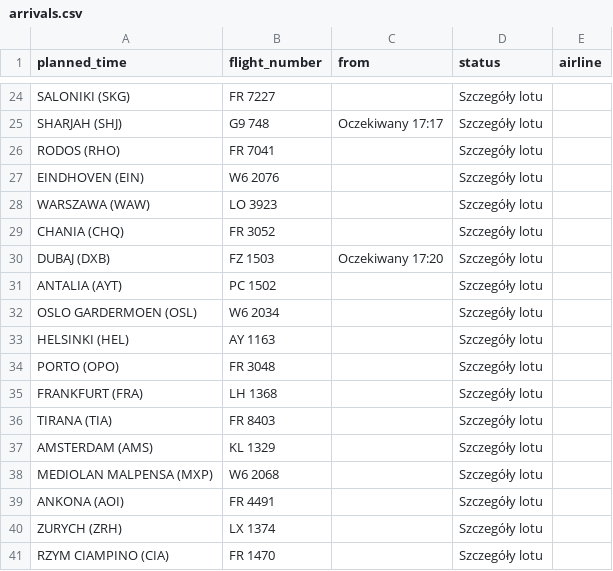
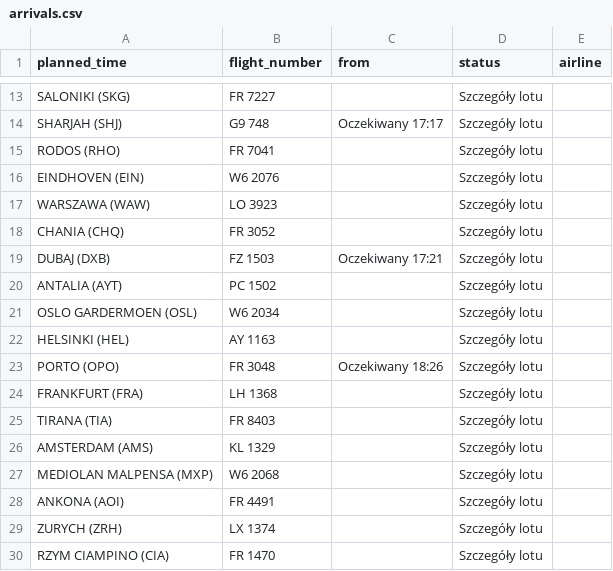
Before and after one commit to przemyslawbaran2993-droid/codex-test, a CSV file: data/arrivals.csv, drawn as a sheet; only a part is shown, gaps mark what is left out; the diff covers the shown part only.

```diff
--- a/data/arrivals.csv
+++ b/data/arrivals.csv
@@ -29,3 +18,3 @@ WARSZAWA (WAW);LO 3923;;Szczegóły lotu;
 CHANIA (CHQ);FR 3052;;Szczegóły lotu;
-DUBAJ (DXB);FZ 1503;Oczekiwany 17:20;Szczegóły lotu;
+DUBAJ (DXB);FZ 1503;Oczekiwany 17:21;Szczegóły lotu;
 ANTALIA (AYT);PC 1502;;Szczegóły lotu;
@@ -33,3 +22,3 @@ OSLO GARDERMOEN (OSL);W6 2034;;Szczegóły lotu;
 HELSINKI (HEL);AY 1163;;Szczegóły lotu;
-PORTO (OPO);FR 3048;;Szczegóły lotu;
+PORTO (OPO);FR 3048;Oczekiwany 18:26;Szczegóły lotu;
 FRANKFURT (FRA);LH 1368;;Szczegóły lotu;
```
Also changed, not shown: 11 removed rows and 9 edited cells elsewhere in this file.
